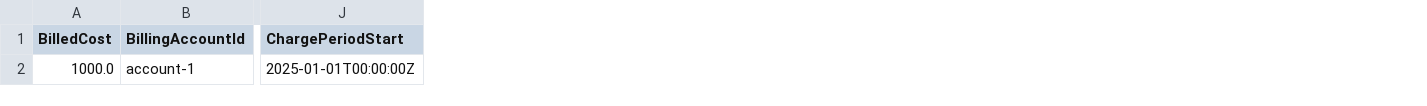
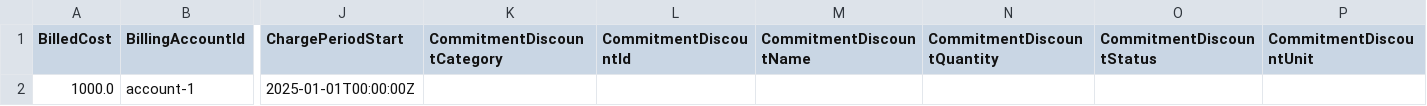
Before and after one commit to FinOps-Open-Cost-and-Usage-Spec/FOCUS_Spec, a CSV file: specification/data/saas_examples/annual_commitment_billed_monthly_a.csv, drawn as a sheet; only a part is shown, gaps mark what is left out; the diff names each change by its address in the sheet, - before the commit and + after, or states it on an @@ line.

```diff
--- a/specification/data/saas_examples/annual_commitment_billed_monthly_a.csv
+++ b/specification/data/saas_examples/annual_commitment_billed_monthly_a.csv
+column K (CommitmentDiscountCategory), empty
+column L (CommitmentDiscountId), empty
+column M (CommitmentDiscountName), empty
+column N (CommitmentDiscountQuantity), empty
+column O (CommitmentDiscountStatus), empty
+column P (CommitmentDiscountUnit), empty
```
Also changed, not shown: specification/data/saas_examples/credit_based_consumption_a.csv, specification/data/saas_examples/flat_rate_saas_licensing_a.csv, 5 other files.
